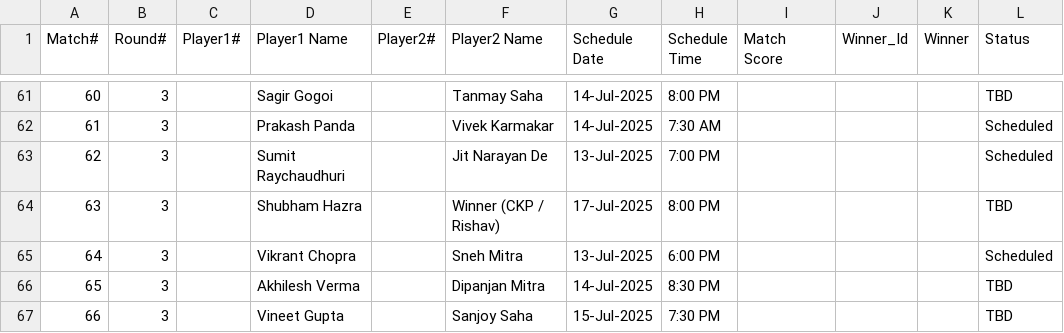
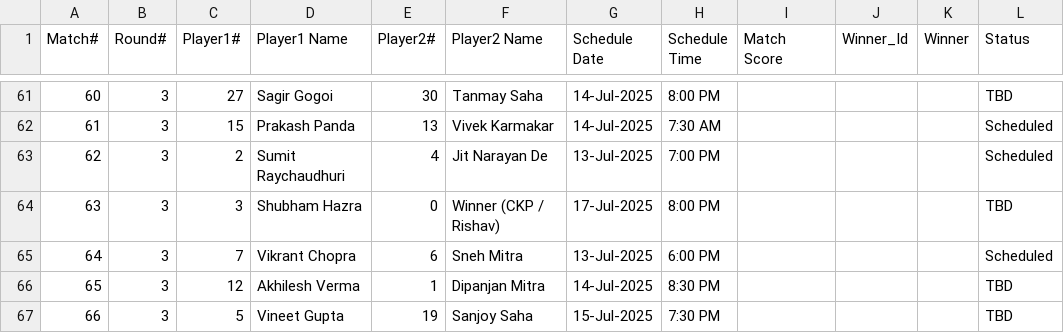
Before and after one commit to sjs1729/EGVOpen, a CSV file: Match_Results.csv, drawn as a sheet; only a part is shown, gaps mark what is left out; the diff covers the shown part only.

```diff
--- a/Match_Results.csv
+++ b/Match_Results.csv
@@ -61,7 +61,7 @@ Match#,Round#,Player1#,Player1 Name,Player2#,Player2 Name,Schedule Date,Schedule
-60,3,,Sagir Gogoi,,Tanmay Saha,14-Jul-2025,8:00 PM,,,,TBD
-61,3,,Prakash Panda,,Vivek Karmakar,14-Jul-2025,7:30 AM,,,,Scheduled
-62,3,,Sumit Raychaudhuri,,Jit Narayan De,13-Jul-2025,7:00 PM,,,,Scheduled
-63,3,,Shubham Hazra,,Winner (CKP / Rishav),17-Jul-2025,8:00 PM,,,,TBD
-64,3,,Vikrant Chopra,,Sneh Mitra,13-Jul-2025,6:00 PM,,,,Scheduled
-65,3,,Akhilesh Verma,,Dipanjan Mitra,14-Jul-2025,8:30 PM,,,,TBD
-66,3,,Vineet Gupta,,Sanjoy Saha,15-Jul-2025,7:30 PM,,,,TBD
+60,3,27,Sagir Gogoi,30,Tanmay Saha,14-Jul-2025,8:00 PM,,,,TBD
+61,3,15,Prakash Panda,13,Vivek Karmakar,14-Jul-2025,7:30 AM,,,,Scheduled
+62,3,2,Sumit Raychaudhuri,4,Jit Narayan De,13-Jul-2025,7:00 PM,,,,Scheduled
+63,3,3,Shubham Hazra,0,Winner (CKP / Rishav),17-Jul-2025,8:00 PM,,,,TBD
+64,3,7,Vikrant Chopra,6,Sneh Mitra,13-Jul-2025,6:00 PM,,,,Scheduled
+65,3,12,Akhilesh Verma,1,Dipanjan Mitra,14-Jul-2025,8:30 PM,,,,TBD
+66,3,5,Vineet Gupta,19,Sanjoy Saha,15-Jul-2025,7:30 PM,,,,TBD
```
Also changed, not shown: 33 edited cells elsewhere in this file, 2 other files.
